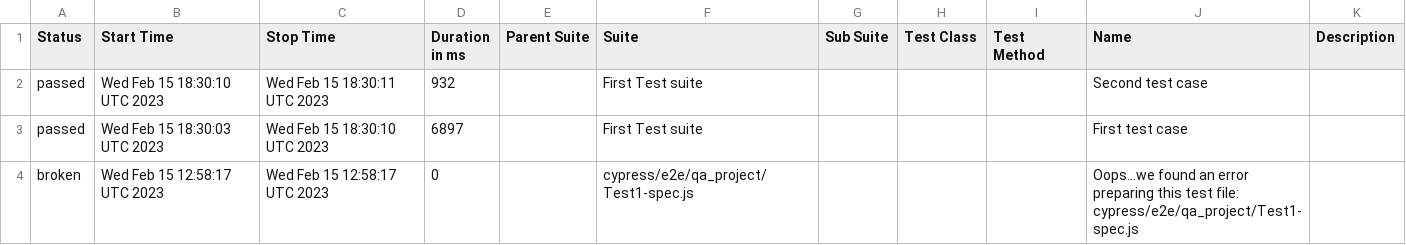
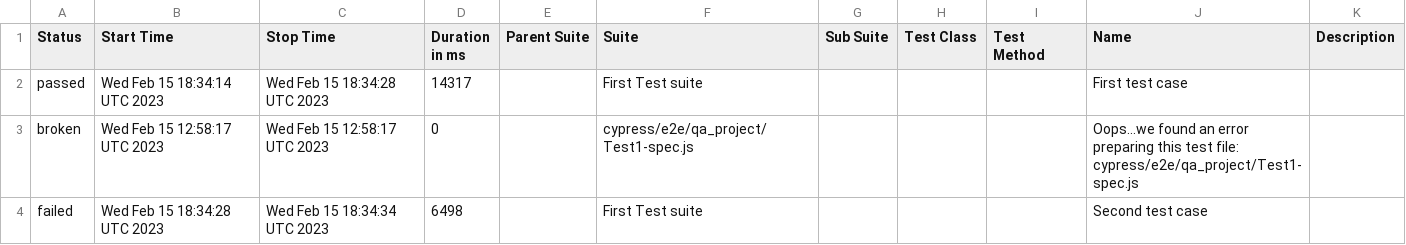
Before and after one commit to jgireesh/cypress-learning, a CSV file: allure-report/data/suites.csv, drawn as a sheet.

Commit message:
Generating allure report for cypress tests

```diff
--- a/allure-report/data/suites.csv
+++ b/allure-report/data/suites.csv
@@ -1,4 +1,4 @@
 "Status","Start Time","Stop Time","Duration in ms","Parent Suite","Suite","Sub Suite","Test Class","Test Method","Name","Description"
-"passed","Wed Feb 15 18:30:10 UTC 2023","Wed Feb 15 18:30:11 UTC 2023","932","","First Test suite","","","","Second test case",""
-"passed","Wed Feb 15 18:30:03 UTC 2023","Wed Feb 15 18:30:10 UTC 2023","6897","","First Test suite","","","","First test case",""
+"passed","Wed Feb 15 18:34:14 UTC 2023","Wed Feb 15 18:34:28 UTC 2023","14317","","First Test suite","","","","First test case",""
 "broken","Wed Feb 15 12:58:17 UTC 2023","Wed Feb 15 12:58:17 UTC 2023","0","","cypress/e2e/qa_project/Test1-spec.js","","","","Oops...we found an error preparing this test file: cypress/e2e/qa_project/Test1-spec.js",""
+"failed","Wed Feb 15 18:34:28 UTC 2023","Wed Feb 15 18:34:34 UTC 2023","6498","","First Test suite","","","","Second test case",""
```
Also changed, not shown: 30 other files.
